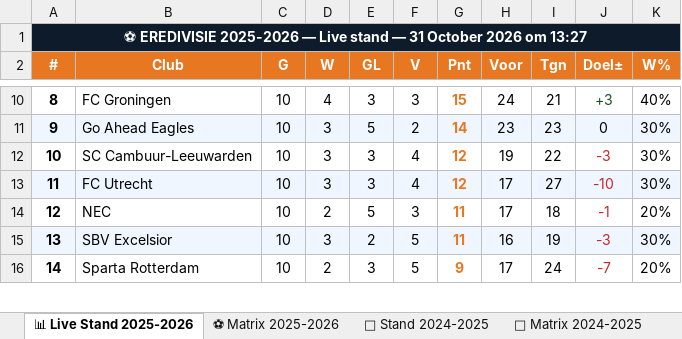
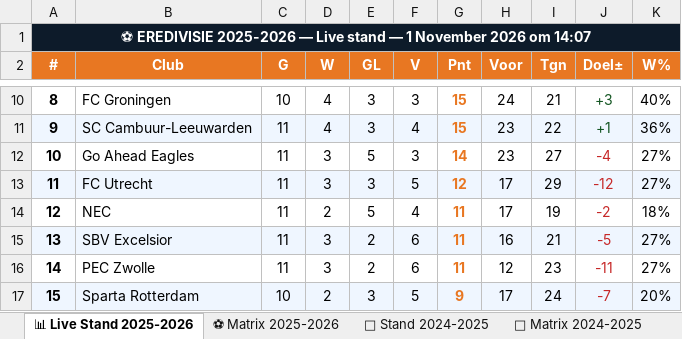
Before and after one commit to Graceland1502/Eredivisie, an Excel workbook: Eredivisie_Live.xlsx, sheet 📊 Live Stand 2025-2026, drawn as a sheet; only a part is shown, gaps mark what is left out; values as stored, in another font and other column widths than the file's, no borders; addresses are those after the commit; the diff covers the shown part only; the diff names each change by its address in the sheet, - before the commit and + after, or states it on an @@ line.

```diff
--- a/Eredivisie_Live.xlsx (sheet 📊 Live Stand 2025-2026)
+++ b/Eredivisie_Live.xlsx (sheet 📊 Live Stand 2025-2026)
-A1 (#): …stand — 31 October 2026 om 13:27
+A1 (#): …stand — 1 November 2026 om 14:07
-B11 (Club): Go Ahead Eagles
+B11 (Club): SC Cambuur-Leeuwarden
-C11:C15 (G): 10
+C11:C15 (G): 11
-D11 (W): 3
+D11 (W): 4
-E11 (GL): 5
+E11 (GL): 3
-F11 (V): 2
+F11 (V): 4
-G11 (Pnt): 14
+G11 (Pnt): 15
-I11 (Tgn): 23
+I11 (Tgn): 22
-J11 (Doel±): 0
+J11 (Doel±): +1
-J11 text colour: black
+J11 text colour: #155724
-K11 (W%): 30%
+K11 (W%): 36%
-B12 (Club): SC Cambuur-Leeuwarden
+B12 (Club): Go Ahead Eagles
-E12 (GL): 3
+E12 (GL): 5
-F12 (V): 4
+F12 (V): 3
-G12 (Pnt): 12
+G12 (Pnt): 14
-H12 (Voor): 19
+H12 (Voor): 23
-I12 (Tgn): 22
+I12 (Tgn): 27
-J12 (Doel±): -3
+J12 (Doel±): -4
-K12:K13 (W%): 30%
+K12:K13 (W%): 27%
-F13 (V): 4
+F13 (V): 5
-I13 (Tgn): 27
+I13 (Tgn): 29
-J13 (Doel±): -10
+J13 (Doel±): -12
-F14 (V): 3
+F14 (V): 4
-I14 (Tgn): 18
+I14 (Tgn): 19
-J14 (Doel±): -1
+J14 (Doel±): -2
-K14 (W%): 20%
+K14 (W%): 18%
-F15 (V): 5
+F15 (V): 6
-I15 (Tgn): 19
+I15 (Tgn): 21
-J15 (Doel±): -3
+J15 (Doel±): -5
-K15 (W%): 30%
+K15 (W%): 27%
+row 16: 14 | PEC Zwolle | 11 | 3 | 2 | 6 | 11 | 12 | 23 | -11 | 27%
-A17 (#): 14
+A17 (#): 15
-A17:K17 fill: none
+A17:K17 fill: #EFF6FF
```
Also changed, not shown: 1 removed row and 56 edited cells elsewhere in this sheet, sheet ⚽ Matrix 2025-2026, sheet 📈 Statistieken.
